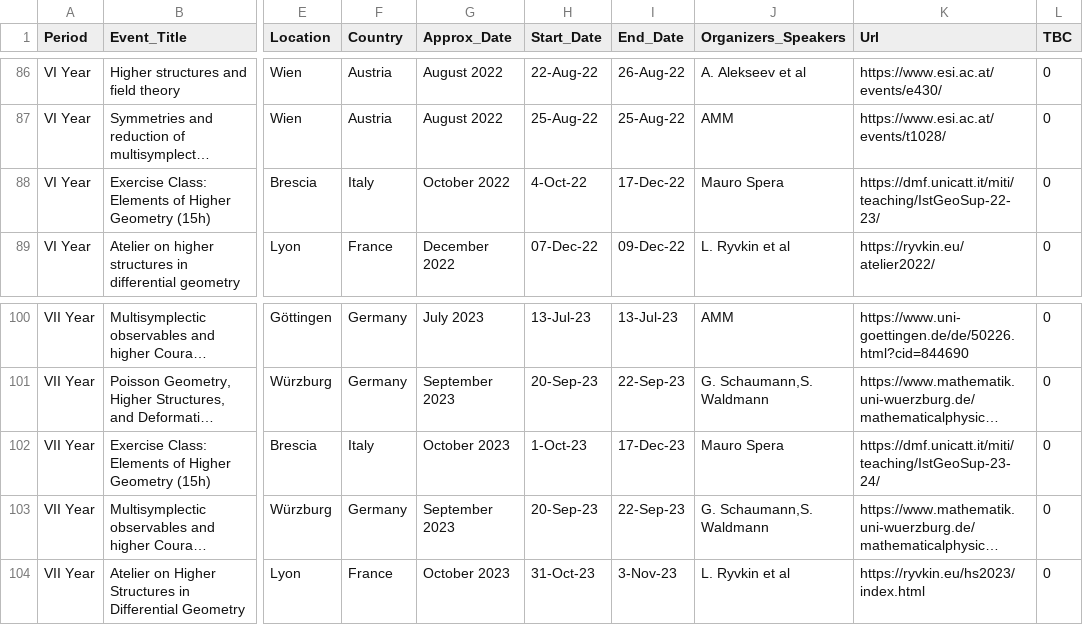
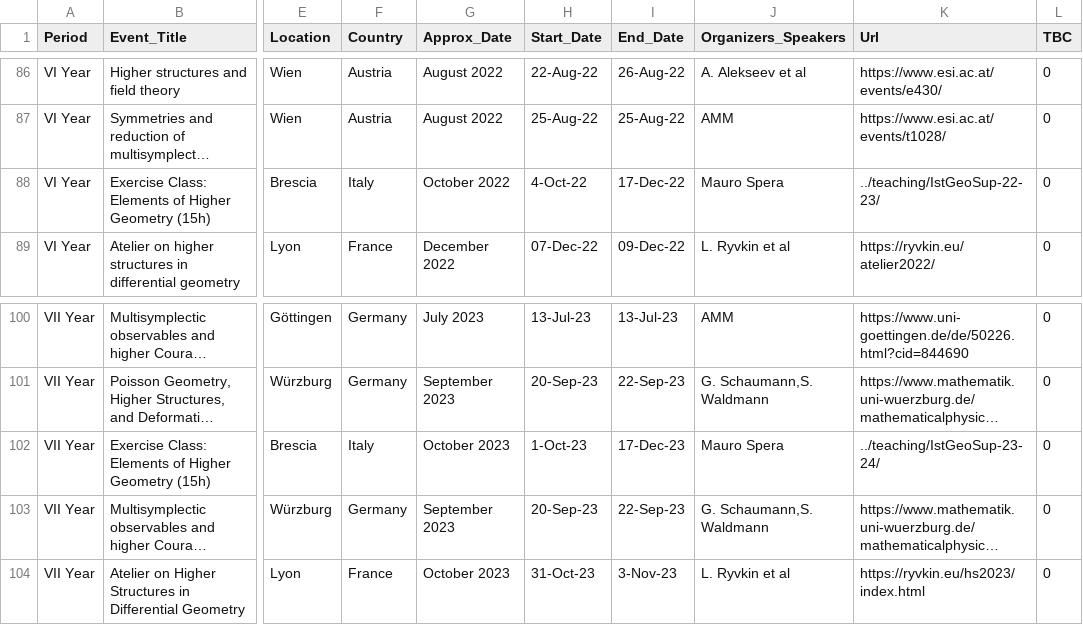
Before and after one commit to MasterToninus/MasterToninus.github.io, a CSV file: data/activities.csv, drawn as a sheet; only a part is shown, gaps mark what is left out; long unchanged cells end in …; the diff names each change by its address in the sheet, - before the commit and + after, or states it on an @@ line.

Commit message:
updated teaching links.

```diff
--- a/data/activities.csv
+++ b/data/activities.csv
-K88 (Url): https://dmf.unicatt.it/miti/teaching/IstGeoSup-22-23/
+K88 (Url): ../teaching/IstGeoSup-22-23/
-K102 (Url): https://dmf.unicatt.it/miti/teaching/IstGeoSup-23-24/
+K102 (Url): ../teaching/IstGeoSup-23-24/
```
